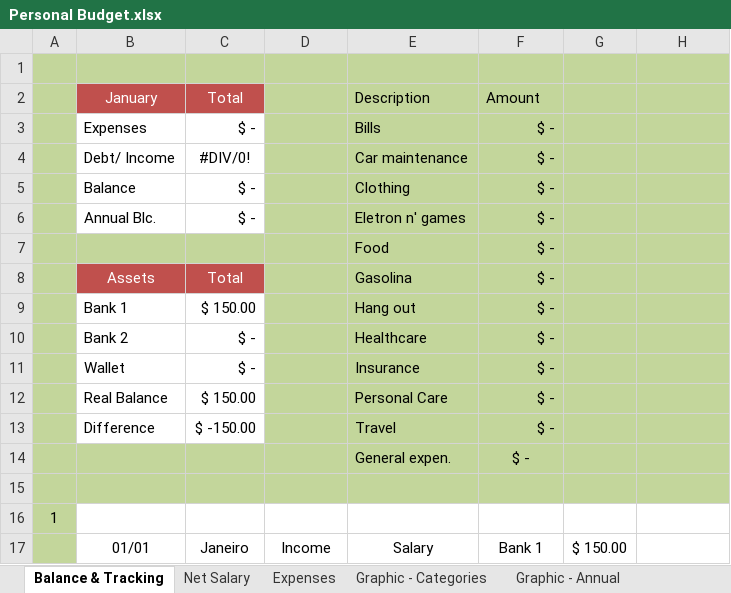
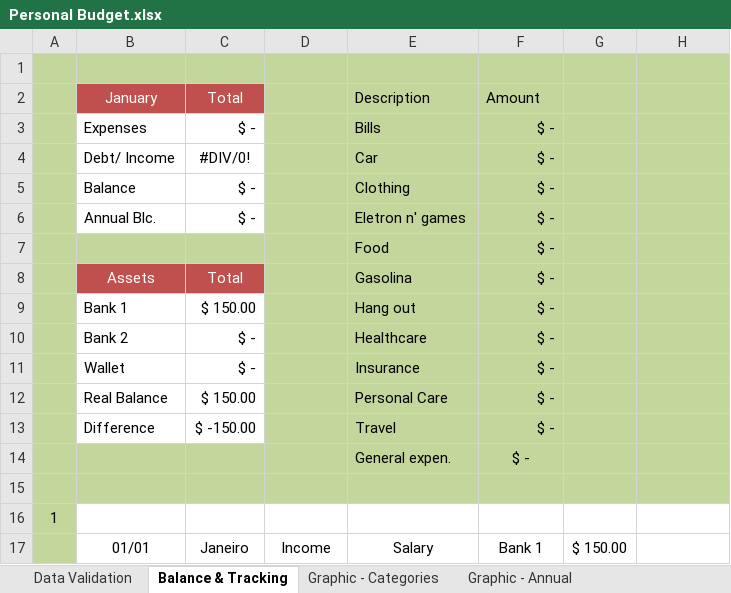
Before and after one commit to RobisonTorres/Personal_Finance, an Excel workbook: Personal Budget.xlsx, sheet Balance & Tracking, drawn as a sheet; values as stored, in another font and other column widths than the file's, no borders; charts and pictures and conditional formats and table styles not drawn; the diff names each change by its address in the sheet, - before the commit and + after, or states it on an @@ line.

```diff
--- a/Personal Budget.xlsx (sheet Balance & Tracking)
+++ b/Personal Budget.xlsx (sheet Balance & Tracking)
@@ sheet tab hidden: Net Salary @@
@@ sheet tab hidden: Expenses @@
+sheet tab: Data Validation
-E4: Car maintenance
+E4: Car
```
Also changed, not shown: sheet Graphic - Annual, formulas that keep their value, charts or pictures, C. Financeiro.xlsx.
